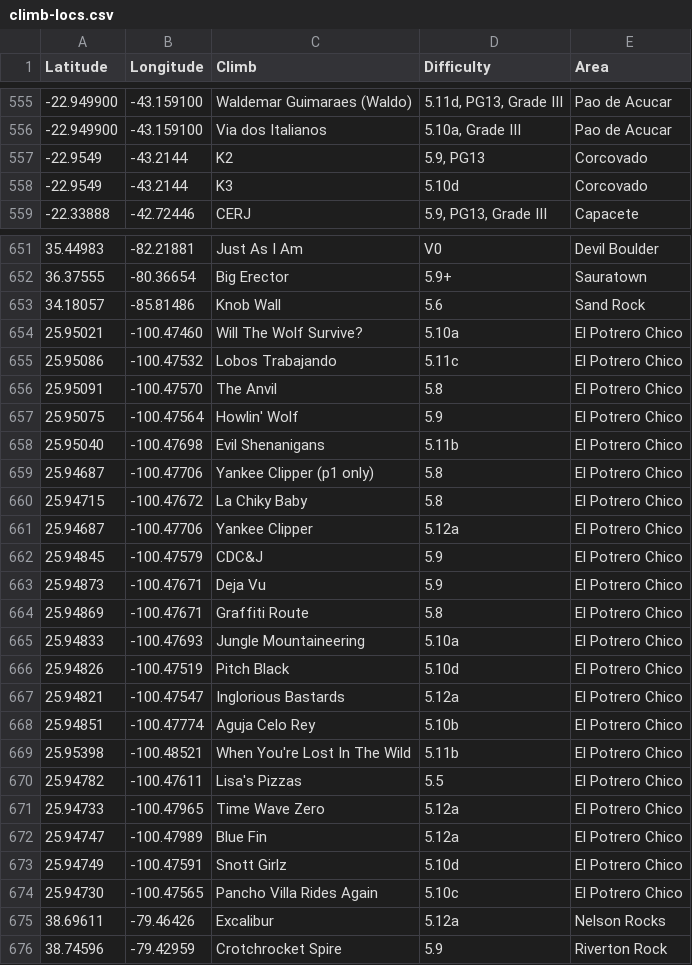
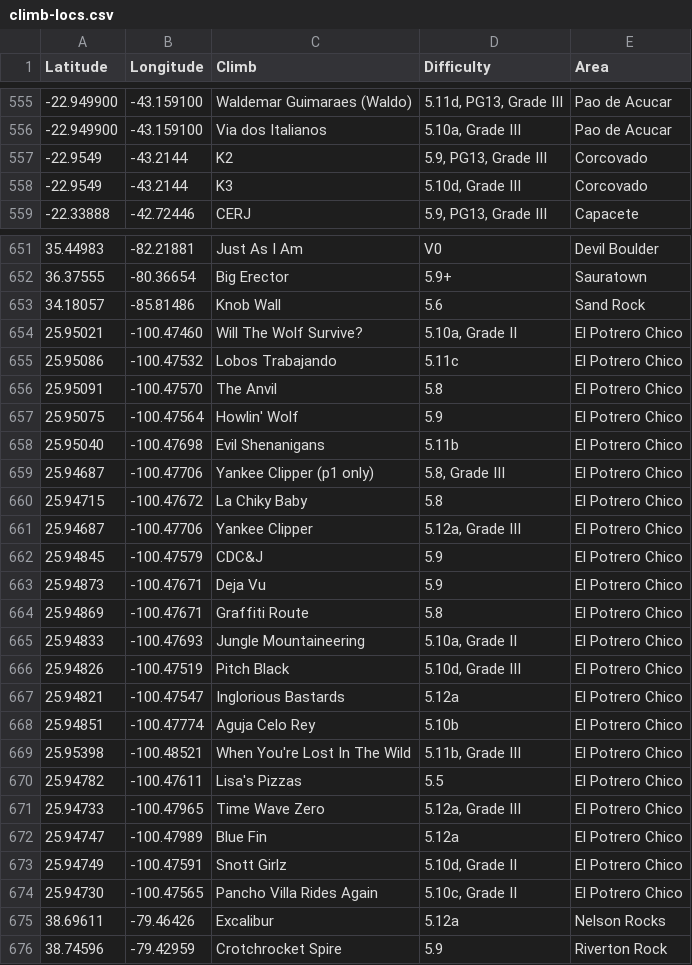
Before and after one commit to achiquit/websitejazzhands, a CSV file: climbing/data/climb-locs.csv, drawn as a sheet; only a part is shown, gaps mark what is left out; the diff covers the shown part only.

```diff
--- a/climbing/data/climb-locs.csv
+++ b/climbing/data/climb-locs.csv
@@ -556,4 +556,4 @@ Latitude,Longitude,Climb,Difficulty,Area
 -22.949900," -43.159100","Via dos Italianos","5.10a, Grade III","Pao de Acucar"
--22.9549," -43.2144",K2,"5.9, PG13",Corcovado
--22.9549," -43.2144",K3,5.10d,Corcovado
+-22.9549," -43.2144",K2,"5.9, PG13, Grade III",Corcovado
+-22.9549," -43.2144",K3,"5.10d, Grade III",Corcovado
 -22.33888," -42.72446",CERJ,"5.9, PG13, Grade III",Capacete
@@ -653,3 +653,3 @@ Latitude,Longitude,Climb,Difficulty,Area
 34.18057," -85.81486","Knob Wall",5.6,"Sand Rock"
-25.95021," -100.47460","Will The Wolf Survive?",5.10a,"El Potrero Chico"
+25.95021," -100.47460","Will The Wolf Survive?","5.10a, Grade II","El Potrero Chico"
 25.95086," -100.47532","Lobos Trabajando",5.11c,"El Potrero Chico"
@@ -658,5 +658,5 @@ Latitude,Longitude,Climb,Difficulty,Area
 25.95040,"  -100.47698","Evil Shenanigans",5.11b,"El Potrero Chico"
-25.94687," -100.47706","Yankee Clipper (p1 only)",5.8,"El Potrero Chico"
+25.94687," -100.47706","Yankee Clipper (p1 only)","5.8, Grade III","El Potrero Chico"
 25.94715," -100.47672","La Chiky Baby",5.8,"El Potrero Chico"
-25.94687," -100.47706","Yankee Clipper",5.12a,"El Potrero Chico"
+25.94687," -100.47706","Yankee Clipper","5.12a, Grade III","El Potrero Chico"
 25.94845," -100.47579",CDC&J,5.9,"El Potrero Chico"
@@ -664,12 +664,12 @@ Latitude,Longitude,Climb,Difficulty,Area
 25.94869," -100.47671","Graffiti Route",5.8,"El Potrero Chico"
-25.94833," -100.47693","Jungle Mountaineering",5.10a,"El Potrero Chico"
-25.94826," -100.47519","Pitch Black",5.10d,"El Potrero Chico"
+25.94833," -100.47693","Jungle Mountaineering","5.10a, Grade II","El Potrero Chico"
+25.94826," -100.47519","Pitch Black","5.10d, Grade III","El Potrero Chico"
 25.94821," -100.47547","Inglorious Bastards",5.12a,"El Potrero Chico"
 25.94851," -100.47774","Aguja Celo Rey",5.10b,"El Potrero Chico"
-25.95398," -100.48521","When You're Lost In The Wild",5.11b,"El Potrero Chico"
+25.95398," -100.48521","When You're Lost In The Wild","5.11b, Grade III","El Potrero Chico"
 25.94782," -100.47611","Lisa's Pizzas",5.5,"El Potrero Chico"
-25.94733," -100.47965","Time Wave Zero",5.12a,"El Potrero Chico"
+25.94733," -100.47965","Time Wave Zero","5.12a, Grade III","El Potrero Chico"
 25.94747," -100.47989","Blue Fin",5.12a,"El Potrero Chico"
-25.94749," -100.47591","Snott Girlz",5.10d,"El Potrero Chico"
-25.94730," -100.47565","Pancho Villa Rides Again",5.10c,"El Potrero Chico"
+25.94749," -100.47591","Snott Girlz","5.10d, Grade II","El Potrero Chico"
+25.94730," -100.47565","Pancho Villa Rides Again","5.10c, Grade II","El Potrero Chico"
 38.69611," -79.46426",Excalibur,5.12a,"Nelson Rocks"
```
Also changed, not shown: 4 edited cells elsewhere in this file, climbing/data/all-ticks.csv, climbing/data/top-climbs.csv.
